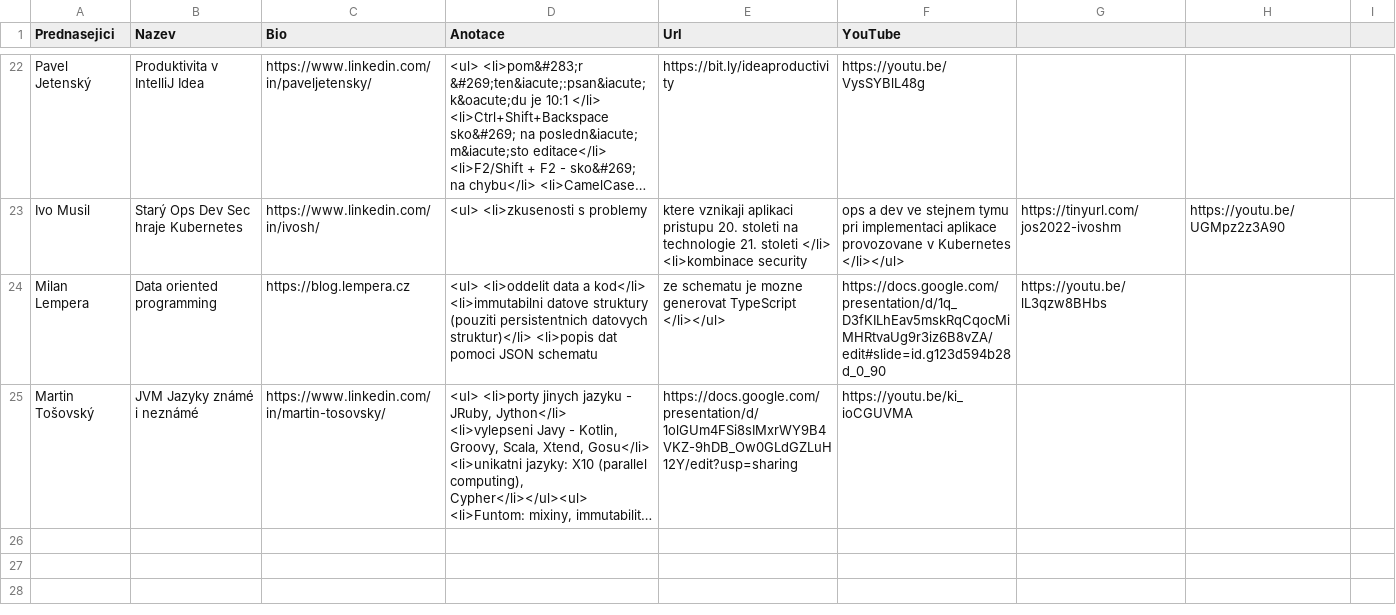
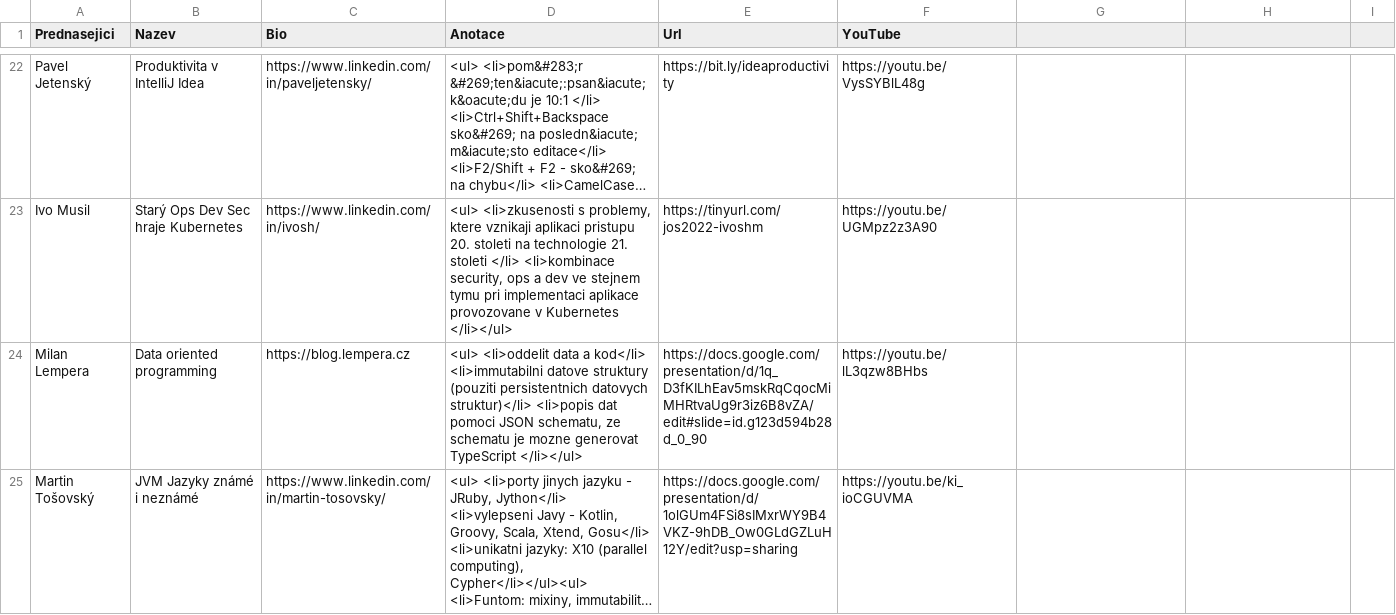
Before and after one commit to novoj/jOpenSpace, a CSV file: _data/Prednasky_2022.csv, drawn as a sheet; only a part is shown, gaps mark what is left out; long unchanged cells end in …; the diff covers the shown part only; the diff names each change by its address in the sheet, - before the commit and + after, or states it on an @@ line.

Commit message:
Finalizing year 2022

```diff
--- a/_data/Prednasky_2022.csv
+++ b/_data/Prednasky_2022.csv
-D23 (Anotace): …<li>zkusenosti s problemy
+D23 (Anotace): …<li>zkusenosti s problemy, ktere vznikaji aplikaci pristupu 20. stoleti na technologie 21. stoleti </li> <li>kombinace security, ops a dev ve stejnem tymu pri implementaci aplikace provozovane v Kubernetes </li></ul>
-E23 (Url): ktere vznikaji aplikaci pristupu 20. stoleti na technologie 21. stoleti </li> <li>kombinace security
+E23 (Url): https://tinyurl.com/jos2022-ivoshm
-F23 (YouTube): ops a dev ve stejnem tymu pri implementaci aplikace provozovane v Kubernetes </li></ul>
+F23 (YouTube): https://youtu.be/UGMpz2z3A90
-G23: https://tinyurl.com/jos2022-ivoshm
+G23: (empty)
-H23: https://youtu.be/UGMpz2z3A90
+H23: (empty)
-D24 (Anotace): …pomoci JSON schematu
+D24 (Anotace): …pomoci JSON schematu, ze schematu je mozne generovat TypeScript </li></ul>
-E24 (Url): ze schematu je mozne generovat TypeScript </li></ul>
+E24 (Url): https://docs.google.com/presentation/d/1q_D3fKILhEav5mskRqCqocMiMHRtvaUg9r3iz6B8vZA/edit#slide=id.g123d594b28d_0_90
-F24 (YouTube): https://docs.google.com/presentation/d/1q_D3fKILhEav5mskRqCqocMiMHRtvaUg9r3iz6B8vZA/edit#slide=id.g123d594b28d_0_90
+F24 (YouTube): https://youtu.be/lL3qzw8BHbs
-G24: https://youtu.be/lL3qzw8BHbs
+G24: (empty)
```
Also changed, not shown: 52 edited cells elsewhere in this file.
